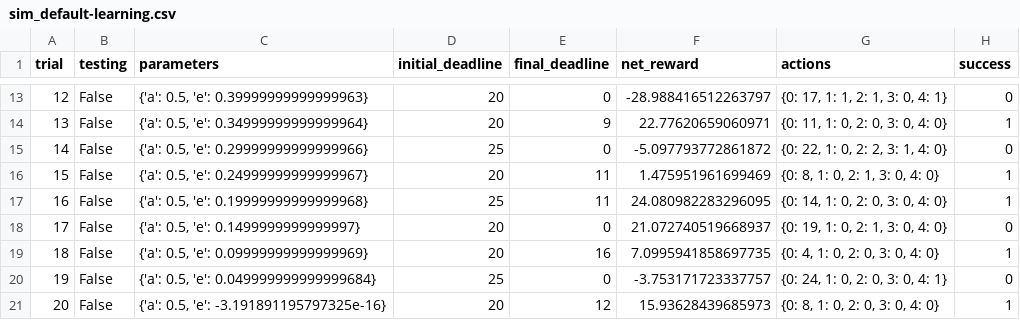
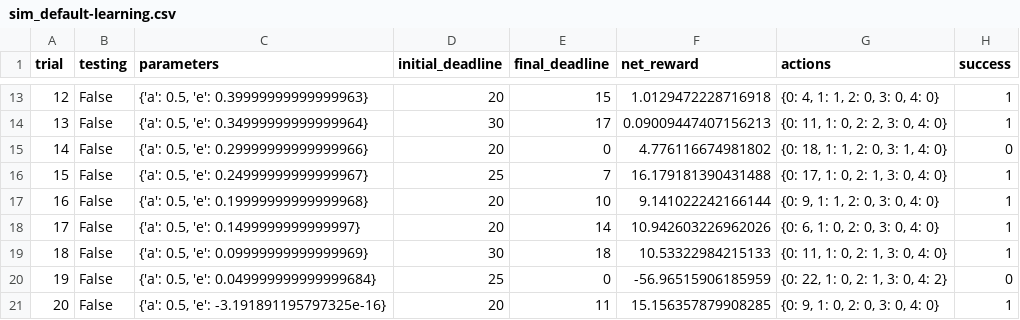
Before and after one commit to wenjieshen/machine-learning, a CSV file: projects/smartcab/logs/sim_default-learning.csv, drawn as a sheet; only a part is shown, gaps mark what is left out; the diff covers the shown part only.

Commit message:
Completed 3rd submission. Agent will randomly choice action from multiple max q value. Agent will not learn when the parameter:learning is not True.

```diff
--- a/projects/smartcab/logs/sim_default-learning.csv
+++ b/projects/smartcab/logs/sim_default-learning.csv
@@ -13,9 +13,9 @@ trial,testing,parameters,initial_deadline,final_deadline,net_reward,actions,succ
-12,False,"{'a': 0.5, 'e': 0.39999999999999963}",20,0,-28.988416512263797,"{0: 17, 1: 1, 2: 1, 3: 0, 4: 1}",0
-13,False,"{'a': 0.5, 'e': 0.34999999999999964}",20,9,22.77620659060971,"{0: 11, 1: 0, 2: 0, 3: 0, 4: 0}",1
-14,False,"{'a': 0.5, 'e': 0.29999999999999966}",25,0,-5.097793772861872,"{0: 22, 1: 0, 2: 2, 3: 1, 4: 0}",0
-15,False,"{'a': 0.5, 'e': 0.24999999999999967}",20,11,1.475951961699469,"{0: 8, 1: 0, 2: 1, 3: 0, 4: 0}",1
-16,False,"{'a': 0.5, 'e': 0.19999999999999968}",25,11,24.080982283296095,"{0: 14, 1: 0, 2: 0, 3: 0, 4: 0}",1
-17,False,"{'a': 0.5, 'e': 0.1499999999999997}",20,0,21.072740519668937,"{0: 19, 1: 0, 2: 1, 3: 0, 4: 0}",0
-18,False,"{'a': 0.5, 'e': 0.09999999999999969}",20,16,7.0995941858697735,"{0: 4, 1: 0, 2: 0, 3: 0, 4: 0}",1
-19,False,"{'a': 0.5, 'e': 0.049999999999999684}",25,0,-3.753171723337757,"{0: 24, 1: 0, 2: 0, 3: 0, 4: 1}",0
-20,False,"{'a': 0.5, 'e': -3.191891195797325e-16}",20,12,15.93628439685973,"{0: 8, 1: 0, 2: 0, 3: 0, 4: 0}",1
+12,False,"{'a': 0.5, 'e': 0.39999999999999963}",20,15,1.0129472228716918,"{0: 4, 1: 1, 2: 0, 3: 0, 4: 0}",1
+13,False,"{'a': 0.5, 'e': 0.34999999999999964}",30,17,0.09009447407156213,"{0: 11, 1: 0, 2: 2, 3: 0, 4: 0}",1
+14,False,"{'a': 0.5, 'e': 0.29999999999999966}",20,0,4.776116674981802,"{0: 18, 1: 1, 2: 0, 3: 1, 4: 0}",0
+15,False,"{'a': 0.5, 'e': 0.24999999999999967}",25,7,16.179181390431488,"{0: 17, 1: 0, 2: 1, 3: 0, 4: 0}",1
+16,False,"{'a': 0.5, 'e': 0.19999999999999968}",20,10,9.141022242166144,"{0: 9, 1: 1, 2: 0, 3: 0, 4: 0}",1
+17,False,"{'a': 0.5, 'e': 0.1499999999999997}",20,14,10.942603226962026,"{0: 6, 1: 0, 2: 0, 3: 0, 4: 0}",1
+18,False,"{'a': 0.5, 'e': 0.09999999999999969}",30,18,10.53322984215133,"{0: 11, 1: 0, 2: 1, 3: 0, 4: 0}",1
+19,False,"{'a': 0.5, 'e': 0.049999999999999684}",25,0,-56.96515906185959,"{0: 22, 1: 0, 2: 1, 3: 0, 4: 2}",0
+20,False,"{'a': 0.5, 'e': -3.191891195797325e-16}",20,11,15.156357879908285,"{0: 9, 1: 0, 2: 0, 3: 0, 4: 0}",1
```
Also changed, not shown: 70 edited cells elsewhere in this file, projects/smartcab/logs/sim_no-learning.csv, 6 other files.
